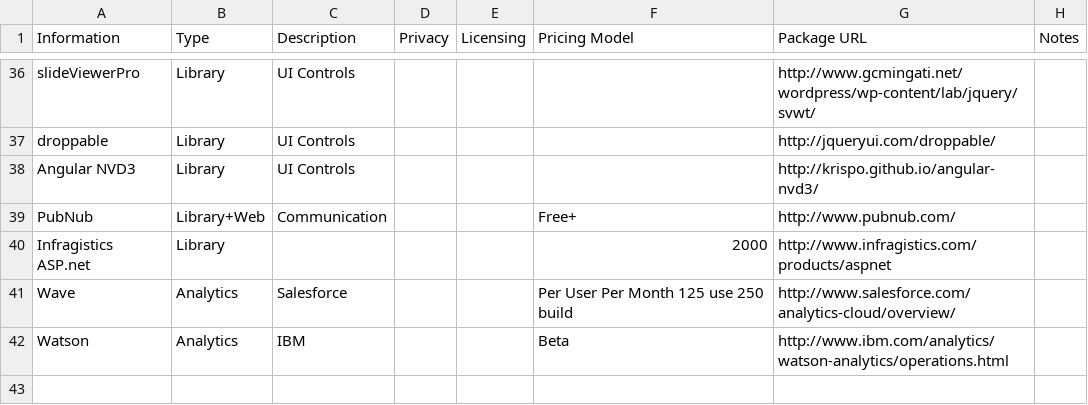
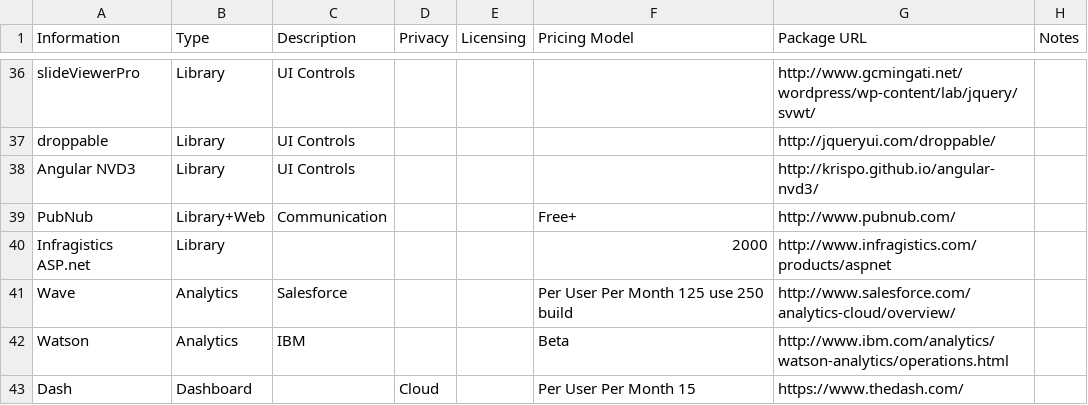
Before and after one commit to 12Lab/SLIDcES, a CSV file: CSV_Samples/VisAnalTable.csv, drawn as a sheet; only a part is shown, gaps mark what is left out; the diff names each change by its address in the sheet, - before the commit and + after, or states it on an @@ line.

```diff
--- a/CSV_Samples/VisAnalTable.csv
+++ b/CSV_Samples/VisAnalTable.csv
+row 43: Dash | Dashboard |  | Cloud |  | Per User Per Month 15 | https://www.thedash.com/
```
Also changed, not shown: CSV_Samples/SLIDcES.csv, 10 other files.
